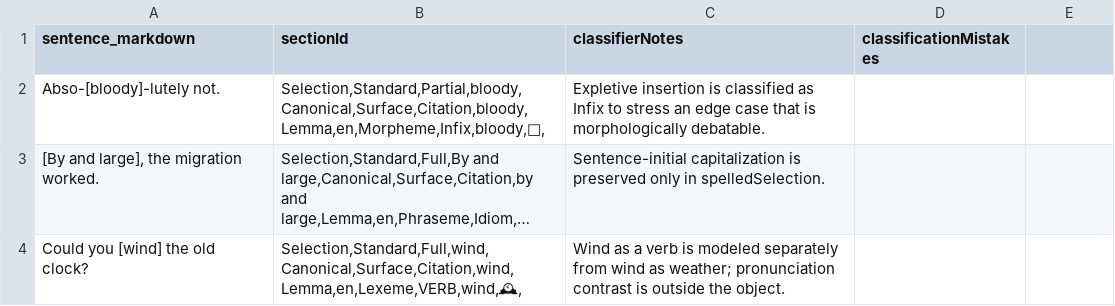
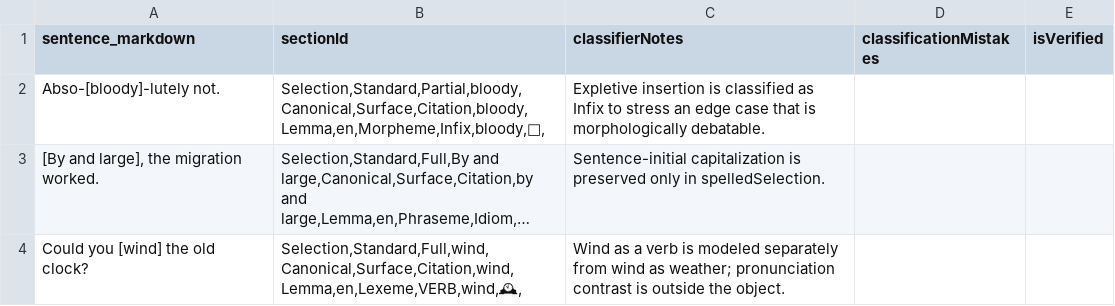
Before and after one commit to clockblocker/dumling, a CSV file: docs-site/src/content/attestations-to-generate/en/classification-logbook/en-attested-selections.csv, drawn as a sheet; only a part is shown; long unchanged cells end in …; the diff names each change by its address in the sheet, - before the commit and + after, or states it on an @@ line.

```diff
--- a/docs-site/src/content/attestations-to-generate/en/classification-logbook/en-attested-selections.csv
+++ b/docs-site/src/content/attestations-to-generate/en/classification-logbook/en-attested-selections.csv
-E1: (empty)
+E1: isVerified
```
Also changed, not shown: docs-site/src/content/attestations-to-generate/de/classification-logbook/de-attested-selection-descriptors.csv, docs-site/src/content/attestations-to-generate/de/classification-logbook/de-attested-selections.csv, 7 other files.
